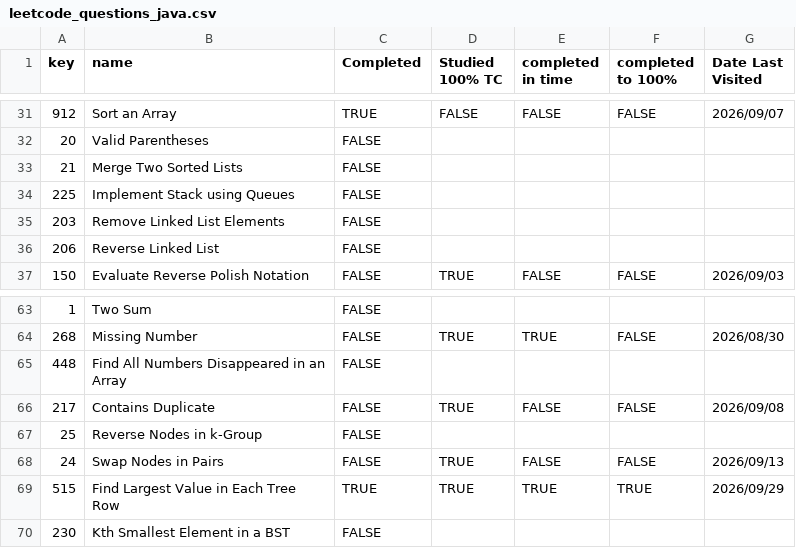
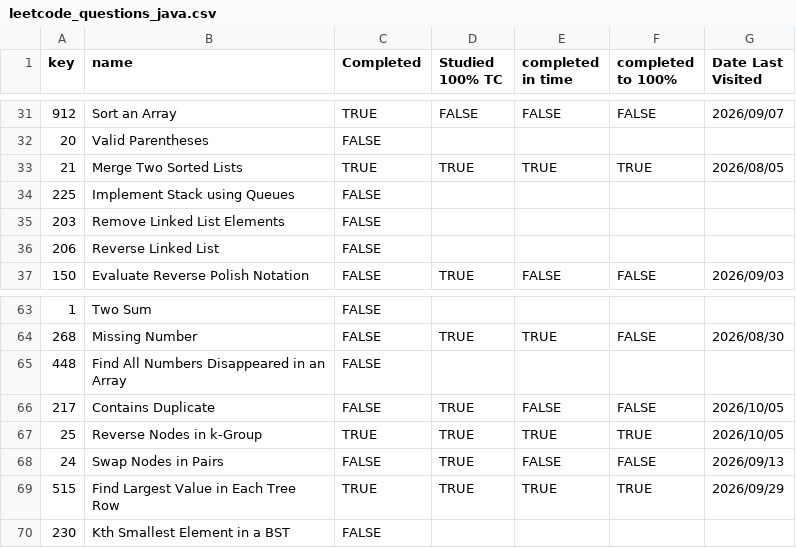
Before and after one commit to asumag4/practice, a CSV file: LeetCode/70 Leetcode Problems in 5+ Hours/leetcode_questions_java.csv, drawn as a sheet; only a part is shown, gaps mark what is left out.

Commit message:
java + python; q21

```diff
--- a/LeetCode/70 Leetcode Problems in 5+ Hours/leetcode_questions_java.csv
+++ b/LeetCode/70 Leetcode Problems in 5+ Hours/leetcode_questions_java.csv
@@ -32,3 +32,3 @@ key,name,Completed,Studied 100% TC,completed in time,completed to 100%,Date Last
 20,Valid Parentheses,FALSE,,,,
-21,Merge Two Sorted Lists,FALSE,,,,
+21,Merge Two Sorted Lists,TRUE,TRUE,TRUE,TRUE,2026/08/05
 225,Implement Stack using Queues,FALSE,,,,
@@ -65,4 +65,4 @@ key,name,Completed,Studied 100% TC,completed in time,completed to 100%,Date Last
 448,Find All Numbers Disappeared in an Array,FALSE,,,,
-217,Contains Duplicate,FALSE,TRUE,FALSE,FALSE,2026/09/08
-25,Reverse Nodes in k-Group,FALSE,,,,
+217,Contains Duplicate,FALSE,TRUE,FALSE,FALSE,2026/10/05
+25,Reverse Nodes in k-Group,TRUE,TRUE,TRUE,TRUE,2026/10/05
 24,Swap Nodes in Pairs,FALSE,TRUE,FALSE,FALSE,2026/09/13
```
Also changed, not shown: LeetCode/70 Leetcode Problems in 5+ Hours/leetcode_questions_python.csv, 2 other files.
